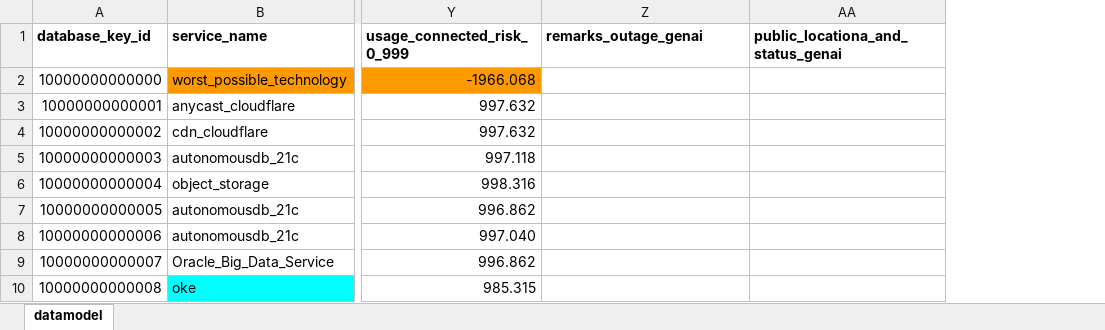
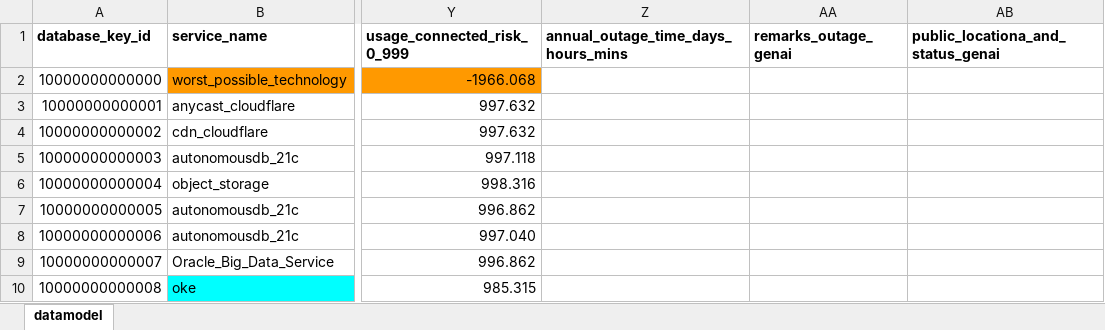
Before and after one commit to jpacerqueira/insureyourtechcloudgraph, an Excel workbook: information/datamodel/cloud-risk-datamodel-services-above-sla-outage.xlsx, sheet datamodel, drawn as a sheet; only a part is shown, gaps mark what is left out; values as stored, in another font and other column widths than the file's, no borders; charts and pictures not drawn; the diff covers the shown part only; the diff names each change by its address in the sheet, - before the commit and + after, or states it on an @@ line.

Commit message:
Improved Fremium API Demo and enriched with Workbench Outage information of Services from PDF file Analysis

```diff
--- a/information/datamodel/cloud-risk-datamodel-services-above-sla-outage.xlsx (sheet datamodel)
+++ b/information/datamodel/cloud-risk-datamodel-services-above-sla-outage.xlsx (sheet datamodel)
+column AA (remarks_outage_genai), empty
-Z1: remarks_outage_genai
+Z1: annual_outage_time_days_hours_mins
```
Also changed, not shown: 2 edited cells elsewhere in this sheet, 10 other files.
